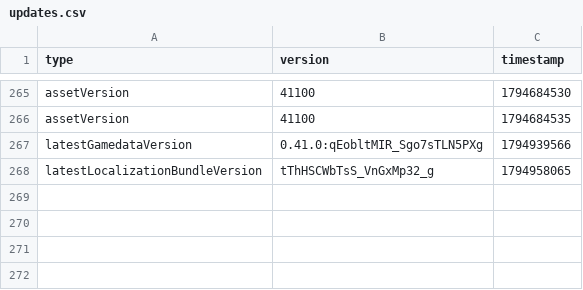
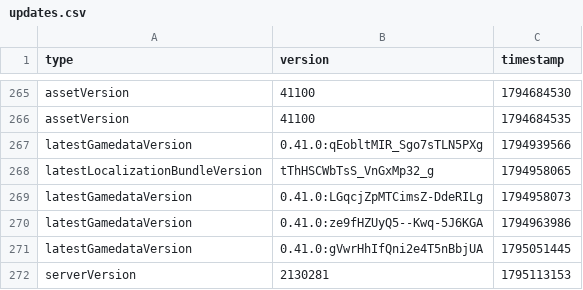
Before and after one commit to CobbFan9/cobbfan9.github.io-storage, a CSV file: updates.csv, drawn as a sheet; only a part is shown, gaps mark what is left out.

Commit message:
2130281

```diff
--- a/updates.csv
+++ b/updates.csv
@@ -268 +268,5 @@ latestGamedataVersion,0.41.0:qEobltMIR_Sgo7sTLN5PXg,1794939566
 latestLocalizationBundleVersion,tThHSCWbTsS_VnGxMp32_g,1794958065
+latestGamedataVersion,0.41.0:LGqcjZpMTCimsZ-DdeRILg,1794958073
+latestGamedataVersion,0.41.0:ze9fHZUyQ5--Kwq-5J6KGA,1794963986
+latestGamedataVersion,0.41.0:gVwrHhIfQni2e4T5nBbjUA,1795051445
+serverVersion,2130281,1795113153
```
